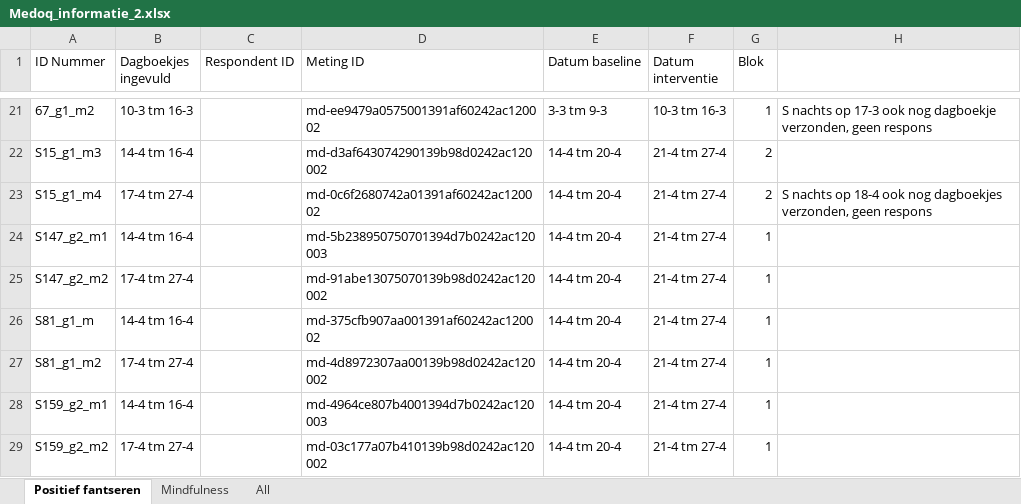
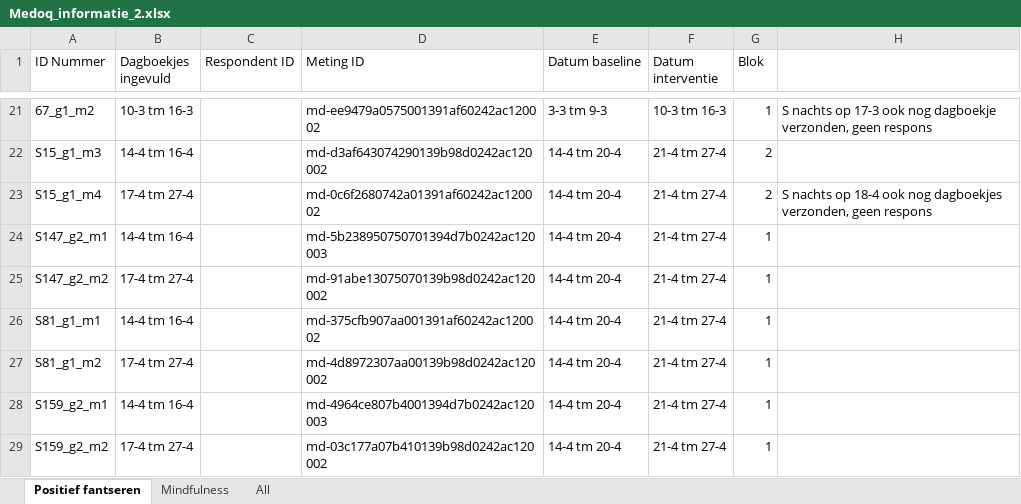
Before and after one commit to le-clemo/EMA-mindfulness, an Excel workbook: Data/ESM/mindcog_v202204/Medoq_informatie_2.xlsx, sheet Positief fantseren, drawn as a sheet; only a part is shown, gaps mark what is left out; values as stored, in another font and other column widths than the file's, no borders; the diff names each change by its address in the sheet, - before the commit and + after, or states it on an @@ line.

```diff
--- a/Data/ESM/mindcog_v202204/Medoq_informatie_2.xlsx (sheet Positief fantseren)
+++ b/Data/ESM/mindcog_v202204/Medoq_informatie_2.xlsx (sheet Positief fantseren)
-A26 (ID Nummer): S81_g1_m
+A26 (ID Nummer): S81_g1_m1
```
Also changed, not shown: sheet All, 38 other files.
